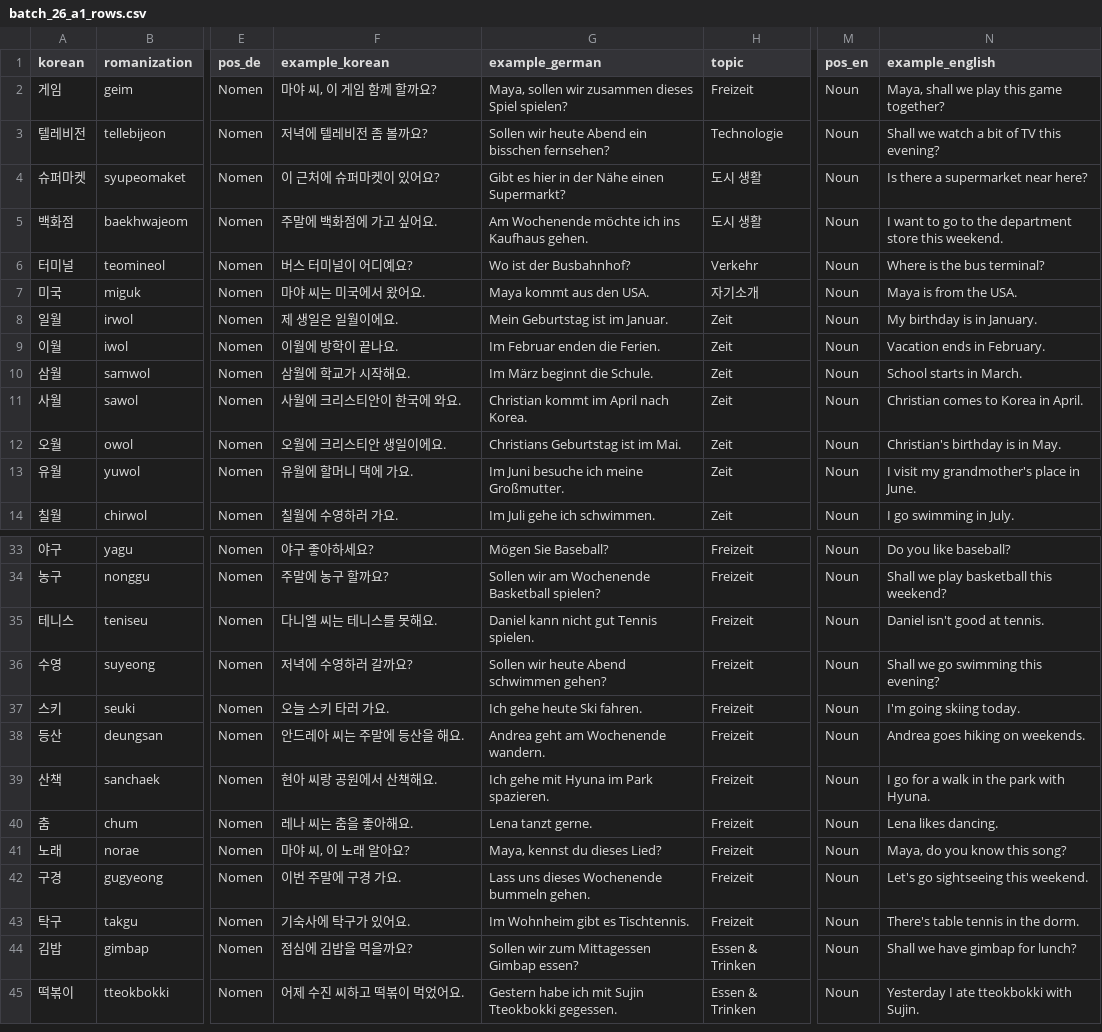
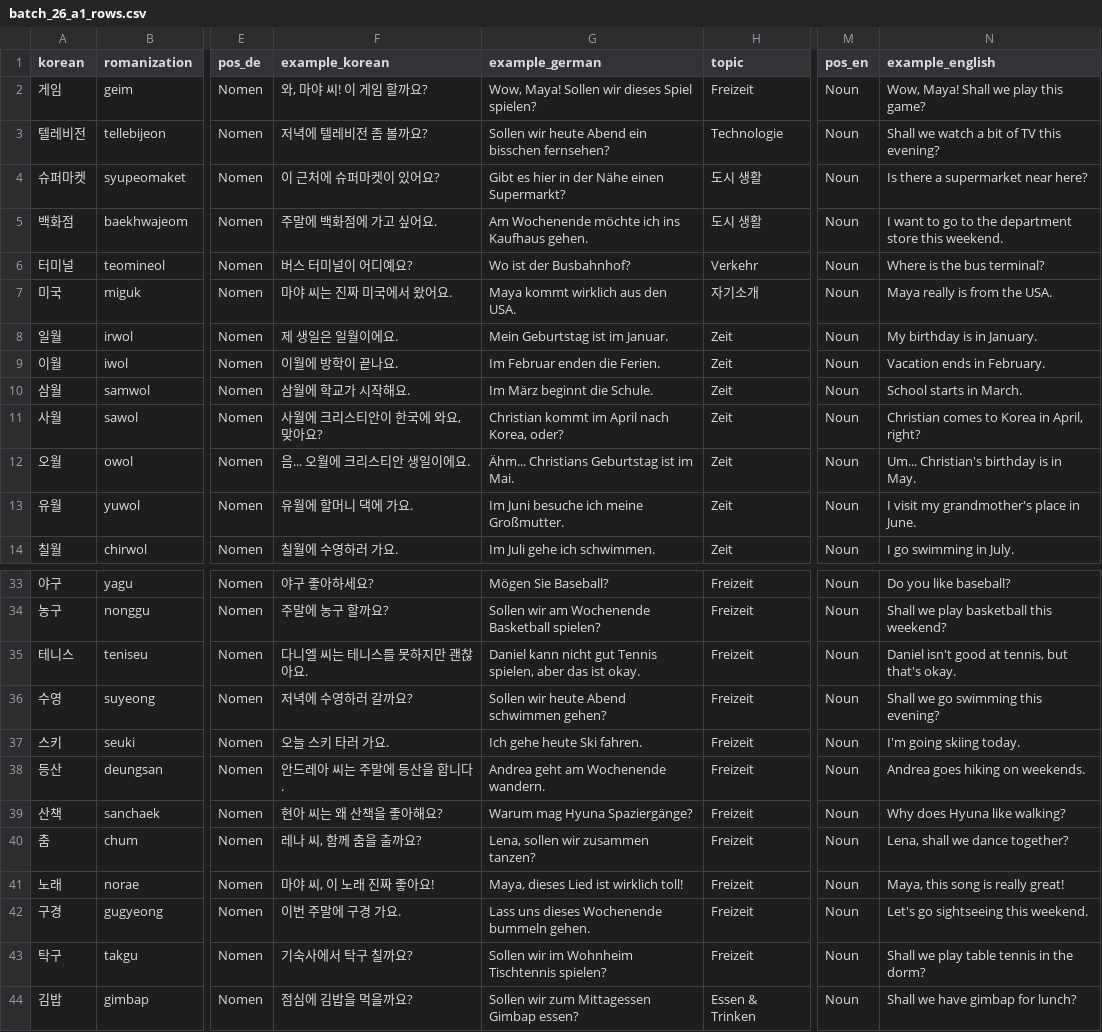
Before and after one commit to Sujin-Arin-DataWorld/ko_lernen_app, a CSV file: tools/content_factory/drafts/batch_26_a1_rows.csv, drawn as a sheet; only a part is shown, gaps mark what is left out; the shorter side is filled out with more unchanged rows; the diff covers the shown part only; the diff names each change by its address in the sheet, - before the commit and + after, or states it on an @@ line.

```diff
--- a/tools/content_factory/drafts/batch_26_a1_rows.csv
+++ b/tools/content_factory/drafts/batch_26_a1_rows.csv
-F2 (example_korean): 마야 씨, 이 게임 함께 할까요?
+F2 (example_korean): 와, 마야 씨! 이 게임 할까요?
-G2 (example_german): Maya, sollen wir zusammen dieses Spiel spielen?
+G2 (example_german): Wow, Maya! Sollen wir dieses Spiel spielen?
-N2 (example_english): Maya, shall we play this game together?
+N2 (example_english): Wow, Maya! Shall we play this game?
-F7 (example_korean): 마야 씨는 미국에서 왔어요.
+F7 (example_korean): 마야 씨는 진짜 미국에서 왔어요.
-G7 (example_german): Maya kommt aus den USA.
+G7 (example_german): Maya kommt wirklich aus den USA.
-N7 (example_english): Maya is from the USA.
+N7 (example_english): Maya really is from the USA.
-F11 (example_korean): 사월에 크리스티안이 한국에 와요.
+F11 (example_korean): 사월에 크리스티안이 한국에 와요, 맞아요?
-G11 (example_german): Christian kommt im April nach Korea.
+G11 (example_german): Christian kommt im April nach Korea, oder?
-N11 (example_english): Christian comes to Korea in April.
+N11 (example_english): Christian comes to Korea in April, right?
-F12 (example_korean): 오월에 크리스티안 생일이에요.
+F12 (example_korean): 음... 오월에 크리스티안 생일이에요.
-G12 (example_german): Christians Geburtstag ist im Mai.
+G12 (example_german): Ähm... Christians Geburtstag ist im Mai.
-N12 (example_english): Christian's birthday is in May.
+N12 (example_english): Um... Christian's birthday is in May.
-F35 (example_korean): 다니엘 씨는 테니스를 못해요.
+F35 (example_korean): 다니엘 씨는 테니스를 못하지만 괜찮아요.
-G35 (example_german): …gut Tennis spielen.
+G35 (example_german): …gut Tennis spielen, aber das ist okay.
-N35 (example_english): Daniel isn't good at tennis.
+N35 (example_english): Daniel isn't good at tennis, but that's okay.
-F38 (example_korean): 안드레아 씨는 주말에 등산을 해요.
+F38 (example_korean): 안드레아 씨는 주말에 등산을 합니다.
-F39 (example_korean): 현아 씨랑 공원에서 산책해요.
+F39 (example_korean): 현아 씨는 왜 산책을 좋아해요?
-G39 (example_german): Ich gehe mit Hyuna im Park spazieren.
+G39 (example_german): Warum mag Hyuna Spaziergänge?
-N39 (example_english): I go for a walk in the park with Hyuna.
+N39 (example_english): Why does Hyuna like walking?
-F40 (example_korean): 레나 씨는 춤을 좋아해요.
+F40 (example_korean): 레나 씨, 함께 춤을 출까요?
-G40 (example_german): Lena tanzt gerne.
+G40 (example_german): Lena, sollen wir zusammen tanzen?
-N40 (example_english): Lena likes dancing.
+N40 (example_english): Lena, shall we dance together?
-F41 (example_korean): 마야 씨, 이 노래 알아요?
+F41 (example_korean): 마야 씨, 이 노래 진짜 좋아요!
-G41 (example_german): Maya, kennst du dieses Lied?
+G41 (example_german): Maya, dieses Lied ist wirklich toll!
-N41 (example_english): Maya, do you know this song?
+N41 (example_english): Maya, this song is really great!
-F43 (example_korean): 기숙사에 탁구가 있어요.
+F43 (example_korean): 기숙사에서 탁구 칠까요?
-G43 (example_german): Im Wohnheim gibt es Tischtennis.
+G43 (example_german): Sollen wir im Wohnheim Tischtennis spielen?
-N43 (example_english): There's table tennis in the dorm.
+N43 (example_english): Shall we play table tennis in the dorm?
```
Also changed, not shown: 8 edited cells elsewhere in this file, 4 other files.
